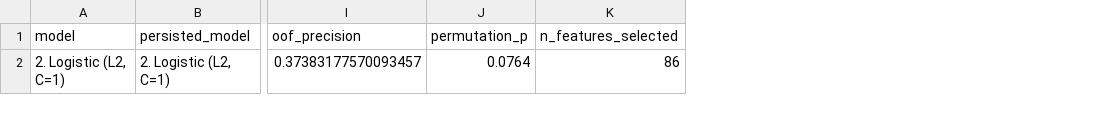
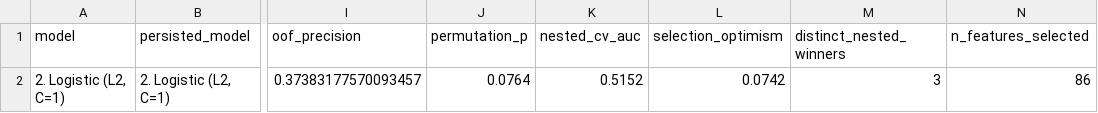
Before and after one commit to dmitriyratu/avepoint-churn-case-study, a CSV file: outputs/reports/final_metrics.csv, drawn as a sheet; only a part is shown, gaps mark what is left out; the diff names each change by its address in the sheet, - before the commit and + after, or states it on an @@ line.

```diff
--- a/outputs/reports/final_metrics.csv
+++ b/outputs/reports/final_metrics.csv
+column K (nested_cv_auc), row 2: 0.5152
+column L (selection_optimism), row 2: 0.0742
+column M (distinct_nested_winners), row 2: 3
```
Also changed, not shown: 9 other files.
